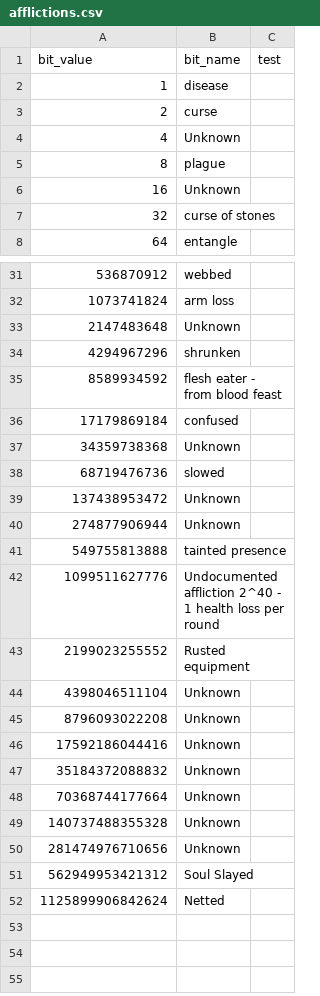
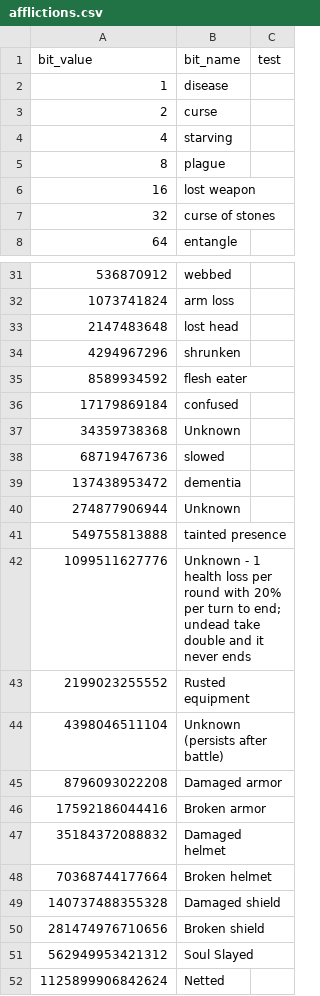
Before and after one commit to larzm42/dom5inspector, a CSV file: gamedata/afflictions.csv, drawn as a sheet; only a part is shown, gaps mark what is left out; the diff covers the shown part only.

Commit message:
Improved Buff/Affliction attributes, more item attributes (#34)
* Update afflictions.csv

* spaces to tabs

* Update buffs_2_types.csv

* correct attrib 726

as per the executable, the ffts/mw spell effect searches for attrib 726 and uses that as the percent of units to affect, falling back to 50 if nothing is found
the reduced damage to commanders is actually a hardcoded -3 for MW

* experimenting with showing unknown flags

* need up change the js too

* case sensitivity

* experimental: executable mined info

* syntax error

* syntax

* more syntax errors

* minor fixes

* minor text fixes

* syntax errors of doom

* further unit effects from reading the mod parsing code

* fix duplicate entry

* had enchant rebate 50 the wrong way round

* remove duplicate reanimator...

* correct enchrebate50p key

* fix horrordesert, hopefully got to the bottom of the siren enchrebate

* siren ench rebate hopefully for the LAST TIME

* poison barbs and true ethereal have magnitude, renamed poison barbs tag to mod command

* change to tags to make them match mod commands

* duplicate key

* fix for polyimmune and invisible

* soultorn's 0x19f is undying

* except I'm being dumb and copying the percent formatter as well

* add stygian guide, ironbound morale bonus, grey ones uncurable afflictions, vampire queen wintersummon

* forgot a comma and autoblessed

* accidentally omitted stygian guide and wintersummon

* spaces

* improved buff/affliction files, display more item attributes

Co-authored-by: larzm42 <larzsp@gmail.com>

```diff
--- a/gamedata/afflictions.csv
+++ b/gamedata/afflictions.csv
@@ -3,5 +3,5 @@ bit_value	bit_name	test
 2	curse
-4	Unknown
+4	starving
 8	plague
-16	Unknown
+16	lost weapon
 32	curse of stones
@@ -32,5 +32,5 @@ bit_value	bit_name	test
 1073741824	arm loss
-2147483648	Unknown
+2147483648	lost head
 4294967296	shrunken
-8589934592	flesh eater - from blood feast
+8589934592	flesh eater
 17179869184	confused
@@ -38,14 +38,14 @@ bit_value	bit_name	test
 68719476736	slowed
-137438953472	Unknown
+137438953472	dementia
 274877906944	Unknown
 549755813888	tainted presence
-1099511627776	Undocumented affliction 2^40 - 1 health loss per round
+1099511627776	Unknown - 1 health loss per round with 20% per turn to end; undead take double and it never ends
 2199023255552	Rusted equipment
-4398046511104	Unknown
-8796093022208	Unknown
-17592186044416	Unknown
-35184372088832	Unknown
-70368744177664	Unknown
-140737488355328	Unknown
-281474976710656	Unknown
+4398046511104	Unknown (persists after battle)
+8796093022208	Damaged armor
+17592186044416	Broken armor
+35184372088832	Damaged helmet
+70368744177664	Broken helmet
+140737488355328	Damaged shield
+281474976710656	Broken shield
 562949953421312	Soul Slayed
```
Also changed, not shown: 1 edited cell elsewhere in this file, gamedata/BaseI.csv, gamedata/buffs_1_types.csv, 3 other files.
